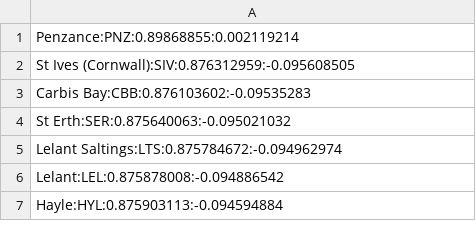
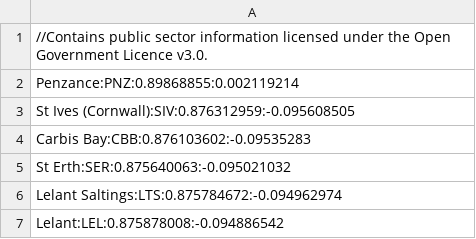
Before and after one commit to anfantanion/TrainTimes1, a CSV file: app/src/main/res/raw/station_codes_geo_final_rad_android.csv, drawn as a sheet; only a part is shown; the shorter side is filled out with more unchanged rows.

```diff
--- a/app/src/main/res/raw/station_codes_geo_final_rad_android.csv
+++ b/app/src/main/res/raw/station_codes_geo_final_rad_android.csv
@@ -1 +1,2 @@
+//Contains public sector information licensed under the Open Government Licence v3.0.
 Penzance:PNZ:0.89868855:0.002119214
```
Also changed, not shown: 1 other file.
